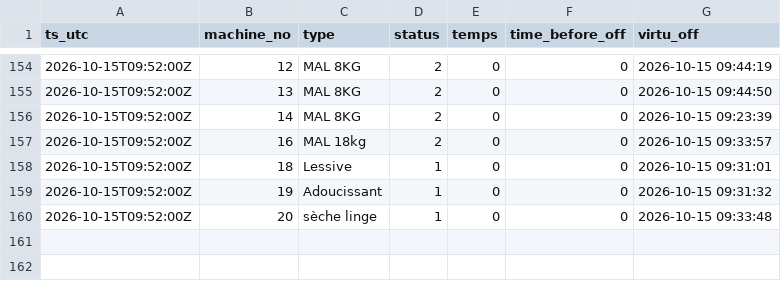
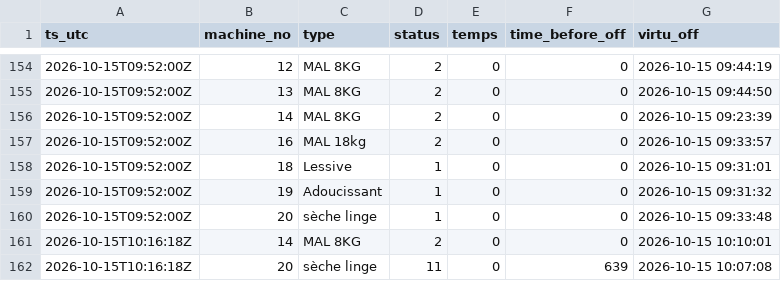
Before and after one commit to killianEurope/laundry-monitor, a CSV file: data/changes-2026-10.csv, drawn as a sheet; only a part is shown, gaps mark what is left out.

```diff
--- a/data/changes-2026-10.csv
+++ b/data/changes-2026-10.csv
@@ -160 +160,3 @@ ts_utc,machine_no,type,status,temps,time_before_off,virtu_off
 2026-10-15T09:52:00Z,20,sèche linge,1,0,0,2026-10-15 09:33:48
+2026-10-15T10:16:18Z,14,MAL 8KG,2,0,0,2026-10-15 10:10:01
+2026-10-15T10:16:18Z,20,sèche linge,11,0,639,2026-10-15 10:07:08
```
Also changed, not shown: data/polls-2026-10.csv, 2 other files.
